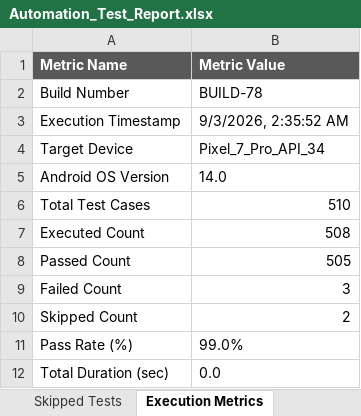
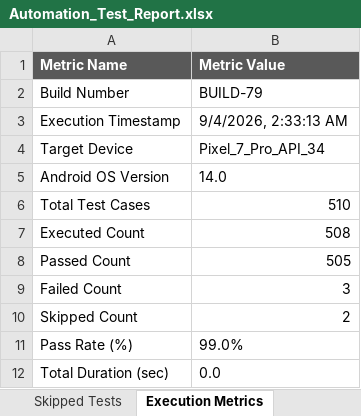
Before and after one commit to naveengoud-max/Arogya-AI, an Excel workbook: reports/latest/Excel/Automation_Test_Report.xlsx, sheet Execution Metrics, drawn as a sheet; values as stored, in another font and other column widths than the file's, no borders; the diff names each change by its address in the sheet, - before the commit and + after, or states it on an @@ line.

```diff
--- a/reports/latest/Excel/Automation_Test_Report.xlsx (sheet Execution Metrics)
+++ b/reports/latest/Excel/Automation_Test_Report.xlsx (sheet Execution Metrics)
-B2 (Metric Value): BUILD-78
+B2 (Metric Value): BUILD-79
-B3 (Metric Value): 9/3/2026, 2:35:52 AM
+B3 (Metric Value): 9/4/2026, 2:33:13 AM
```
Also changed, not shown: sheet Executed Test Cases, sheet Passed Tests, sheet Skipped Tests, reports/latest/Excel/Execution_Summary.xlsx, reports/latest/Excel/Failed_Test_Cases.xlsx, 6 other files.
